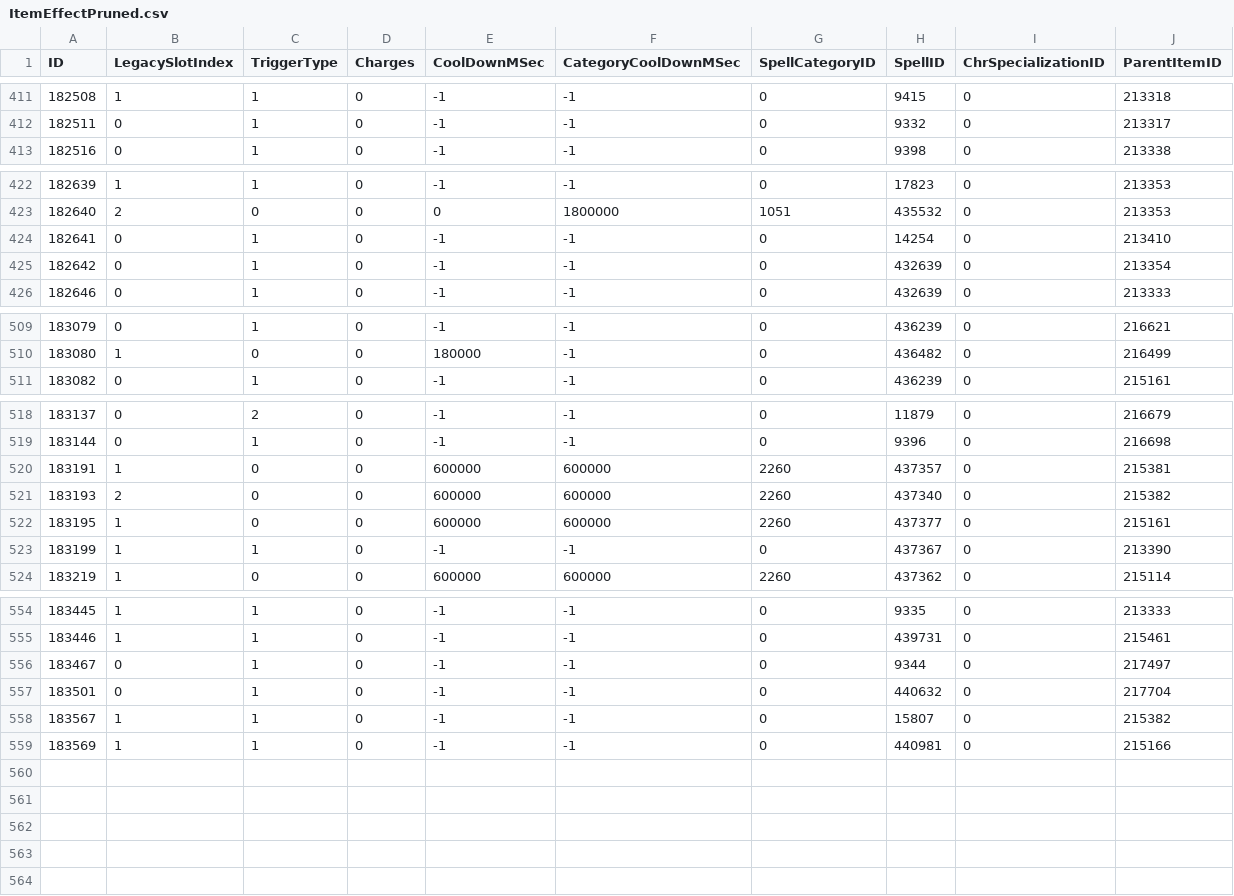
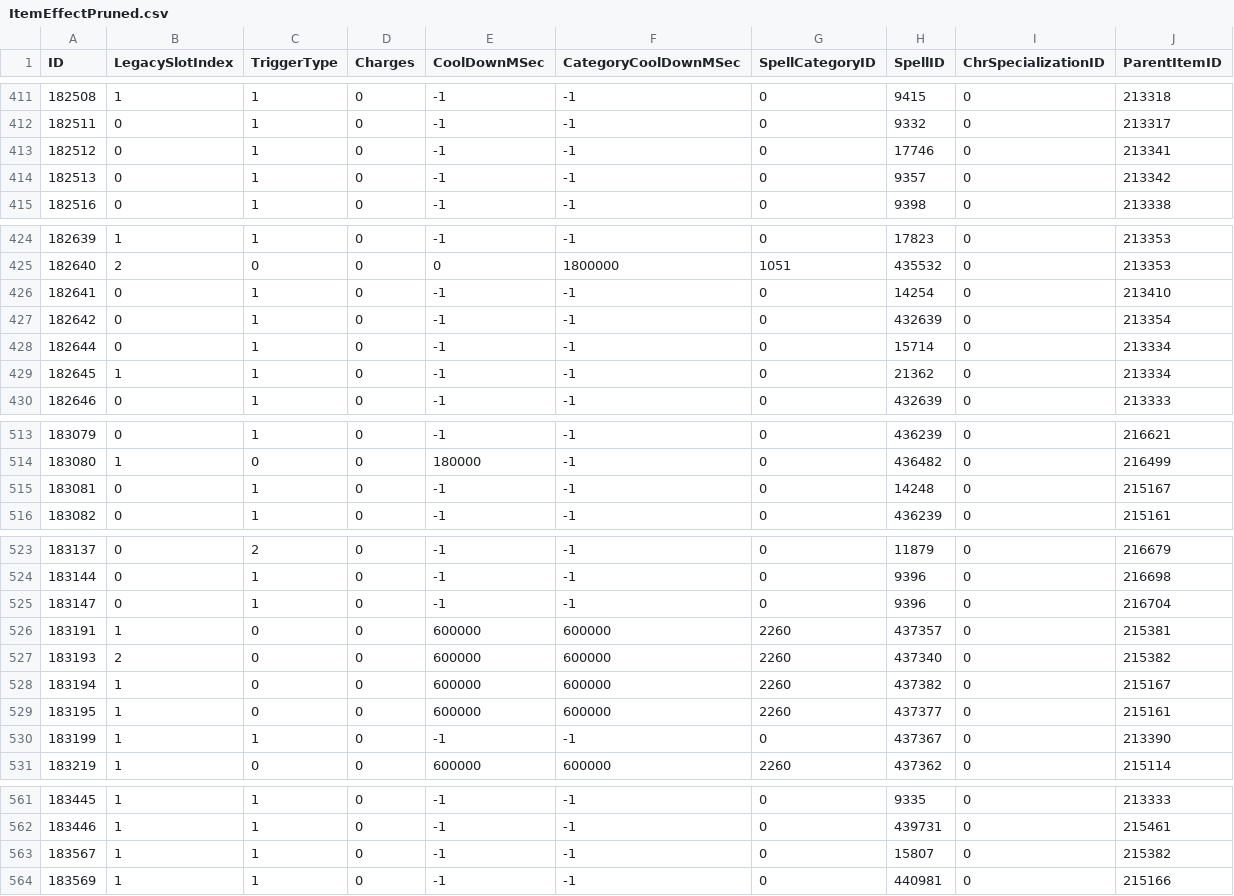
Before and after one commit to Quadzet/Quadzet.github.io, a CSV file: tanksimsod/data/ItemEffectPruned.csv, drawn as a sheet; only a part is shown, gaps mark what is left out.

```diff
--- a/tanksimsod/data/ItemEffectPruned.csv
+++ b/tanksimsod/data/ItemEffectPruned.csv
@@ -412,2 +412,4 @@ ID,LegacySlotIndex,TriggerType,Charges,CoolDownMSec,CategoryCoolDownMSec,SpellCa
 182511,0,1,0,-1,-1,0,9332,0,213317
+182512,0,1,0,-1,-1,0,17746,0,213341
+182513,0,1,0,-1,-1,0,9357,0,213342
 182516,0,1,0,-1,-1,0,9398,0,213338
@@ -425,2 +427,4 @@ ID,LegacySlotIndex,TriggerType,Charges,CoolDownMSec,CategoryCoolDownMSec,SpellCa
 182642,0,1,0,-1,-1,0,432639,0,213354
+182644,0,1,0,-1,-1,0,15714,0,213334
+182645,1,1,0,-1,-1,0,21362,0,213334
 182646,0,1,0,-1,-1,0,432639,0,213333
@@ -510,2 +514,3 @@ ID,LegacySlotIndex,TriggerType,Charges,CoolDownMSec,CategoryCoolDownMSec,SpellCa
 183080,1,0,0,180000,-1,0,436482,0,216499
+183081,0,1,0,-1,-1,0,14248,0,215167
 183082,0,1,0,-1,-1,0,436239,0,215161
@@ -519,4 +524,6 @@ ID,LegacySlotIndex,TriggerType,Charges,CoolDownMSec,CategoryCoolDownMSec,SpellCa
 183144,0,1,0,-1,-1,0,9396,0,216698
+183147,0,1,0,-1,-1,0,9396,0,216704
 183191,1,0,0,600000,600000,2260,437357,0,215381
 183193,2,0,0,600000,600000,2260,437340,0,215382
+183194,1,0,0,600000,600000,2260,437382,0,215167
 183195,1,0,0,600000,600000,2260,437377,0,215161
@@ -555,4 +562,2 @@ ID,LegacySlotIndex,TriggerType,Charges,CoolDownMSec,CategoryCoolDownMSec,SpellCa
 183446,1,1,0,-1,-1,0,439731,0,215461
-183467,0,1,0,-1,-1,0,9344,0,217497
-183501,0,1,0,-1,-1,0,440632,0,217704
 183567,1,1,0,-1,-1,0,15807,0,215382
```
Also changed, not shown: tanksimsod/data/ItemPruned.csv, tanksimsod/data/ItemSparsePruned.csv, 10 other files.
